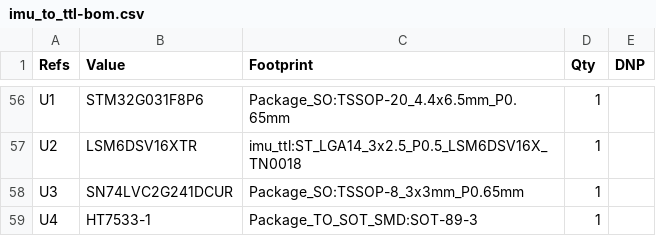
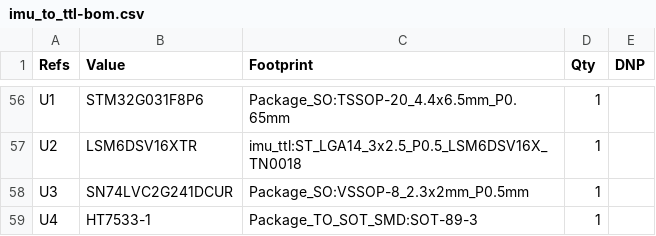
Before and after one commit to Scienceche/microduck-journal, a CSV file: hardware/imu-to-ttl/fab_v35/imu_to_ttl-bom.csv, drawn as a sheet; only a part is shown, gaps mark what is left out.

```diff
--- a/hardware/imu-to-ttl/fab_v35/imu_to_ttl-bom.csv
+++ b/hardware/imu-to-ttl/fab_v35/imu_to_ttl-bom.csv
@@ -57,3 +57,3 @@
 "U2","LSM6DSV16XTR","imu_ttl:ST_LGA14_3x2.5_P0.5_LSM6DSV16X_TN0018","1",""
-"U3","SN74LVC2G241DCUR","Package_SO:TSSOP-8_3x3mm_P0.65mm","1",""
+"U3","SN74LVC2G241DCUR","Package_SO:VSSOP-8_2.3x2mm_P0.5mm","1",""
 "U4","HT7533-1","Package_TO_SOT_SMD:SOT-89-3","1",""
```
Also changed, not shown: hardware/imu-to-ttl/fab_v35/imu_to_ttl-cpl-back.csv, hardware/imu-to-ttl/fab_v35/imu_to_ttl-cpl.csv, 54 other files.
